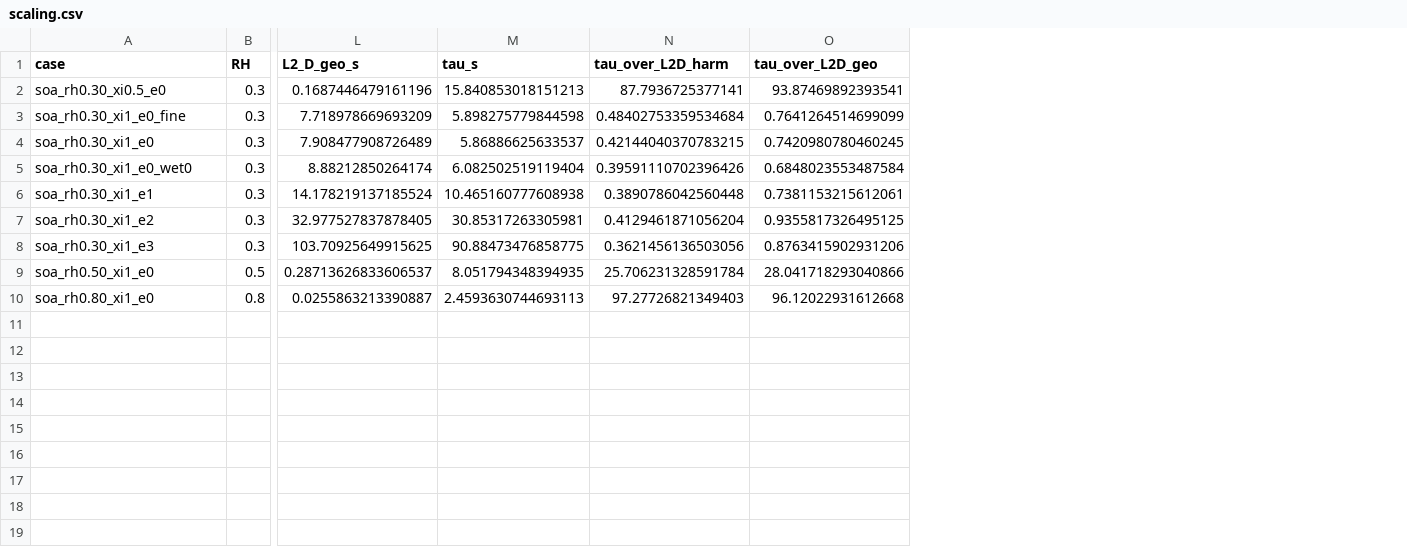
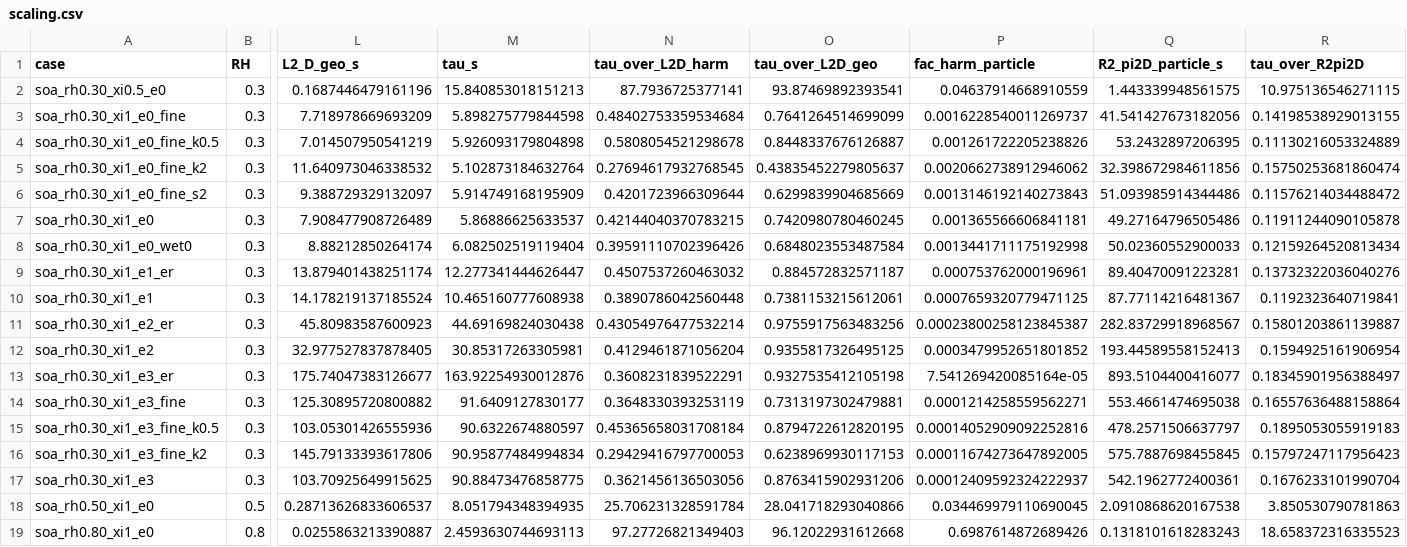
Before and after one commit to SeoulTechPSE/aiomfac-dynamics, a CSV file: figures/scaling.csv, drawn as a sheet; only a part is shown, gaps mark what is left out; addresses are those after the commit; rows hold the shown columns only; the diff names each change by its address in the sheet, - before the commit and + after, or states it on an @@ line.

```diff
--- a/figures/scaling.csv
+++ b/figures/scaling.csv
+column P (fac_harm_particle), rows 2-3: 0.04637914668910559 | 0.0016228540011269737; rows 7-8: 0.001365566606841181 | 0.0013441711175192998; row 10: 0.0007659320779471125; row 12: 0.0003479952651801852; rows 17-19: 0.00012409592324222937 | 0.034469979110690045 | 0.6987614872689426
+column Q (R2_pi2D_particle_s), rows 2-3: 1.443339948561575 | 41.541427673182056; rows 7-8: 49.27164796505486 | 50.02360552900033; row 10: 87.77114216481367; row 12: 193.44589558152413; rows 17-19: 542.1962772400361 | 2.0910868620167538 | 0.1318101618283243
+column R (tau_over_R2pi2D), rows 2-3: 10.975136546271115 | 0.14198538929013155; rows 7-8: 0.11911244090105878 | 0.12159264520813434; row 10: 0.1192323640719841; row 12: 0.1594925161906954; rows 17-19: 0.1676233101990704 | 3.850530790781863 | 18.658372316335523
+row 4: soa_rh0.30_xi1_e0_fine_k0.5 | 0.3 | 7.014507950541219 | 5.926093179804898 | 0.5808054521298678 | 0.8448337676126887 | 0.001261722205238826 | 53.2432897206395 | 0.11130216053324889
+row 5: soa_rh0.30_xi1_e0_fine_k2 | 0.3 | 11.640973046338532 | 5.102873184632764 | 0.27694617932768545 | 0.43835452279805637 | 0.0020662738912946062 | 32.398672984611856 | 0.15750253681860474
+row 6: soa_rh0.30_xi1_e0_fine_s2 | 0.3 | 9.388729329132097 | 5.914749168195909 | 0.4201723966309644 | 0.6299839904685669 | 0.0013146192140273843 | 51.093985914344486 | 0.11576214034488472
+row 9: soa_rh0.30_xi1_e1_er | 0.3 | 13.879401438251174 | 12.277341444626447 | 0.4507537260463032 | 0.884572832571187 | 0.000753762000196961 | 89.40470091223281 | 0.13732322036040276
+row 11: soa_rh0.30_xi1_e2_er | 0.3 | 45.80983587600923 | 44.69169824030438 | 0.43054976477532214 | 0.9755917563483256 | 0.00023800258123845387 | 282.83729918968567 | 0.15801203861139887
+row 13: soa_rh0.30_xi1_e3_er | 0.3 | 175.74047383126677 | 163.92254930012876 | 0.3608231839522291 | 0.9327535412105198 | 7.541269420085164e-05 | 893.5104400416077 | 0.18345901956388497
+row 14: soa_rh0.30_xi1_e3_fine | 0.3 | 125.30895720800882 | 91.6409127830177 | 0.3648330393253119 | 0.7313197302479881 | 0.0001214258559562271 | 553.4661474695038 | 0.16557636488158864
+row 15: soa_rh0.30_xi1_e3_fine_k0.5 | 0.3 | 103.05301426555936 | 90.6322674880597 | 0.45365658031708184 | 0.8794722612820195 | 0.00014052909092252816 | 478.2571506637797 | 0.1895053055919183
+row 16: soa_rh0.30_xi1_e3_fine_k2 | 0.3 | 145.79133393617806 | 90.95877484994834 | 0.29429416797700053 | 0.6238969930117153 | 0.00011674273647892005 | 575.7887698455845 | 0.15797247117956423
```
Also changed, not shown: figures/summary.csv, 44 other files.
